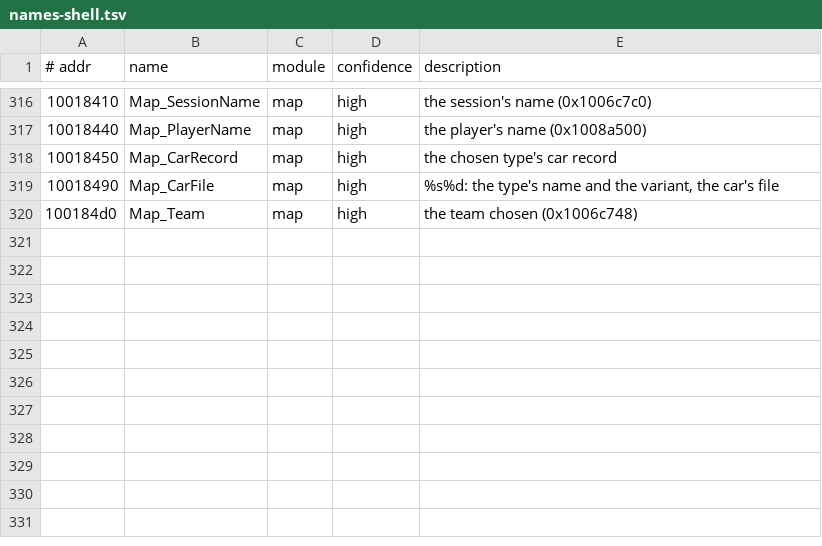
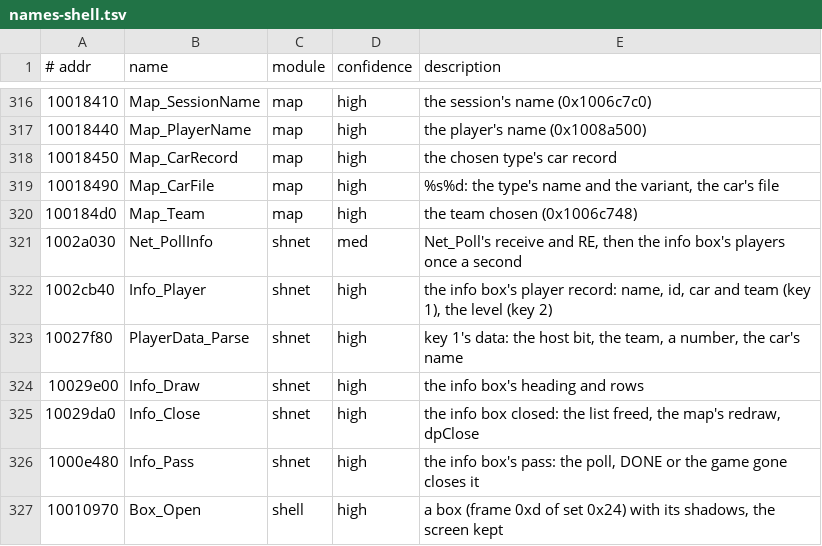
Before and after one commit to emdzej/openi76, a TSV file: tools/ghidra/names-shell.tsv, drawn as a sheet; only a part is shown, gaps mark what is left out.

```diff
--- a/tools/ghidra/names-shell.tsv
+++ b/tools/ghidra/names-shell.tsv
@@ -320 +320,8 @@
 100184d0	Map_Team	map	high	the team chosen (0x1006c748)
+1002a030	Net_PollInfo	shnet	med	Net_Poll's receive and RE, then the info box's players once a second
+1002cb40	Info_Player	shnet	high	the info box's player record: name, id, car and team (key 1), the level (key 2)
+10027f80	PlayerData_Parse	shnet	high	key 1's data: the host bit, the team, a number, the car's name
+10029e00	Info_Draw	shnet	high	the info box's heading and rows
+10029da0	Info_Close	shnet	high	the info box closed: the list freed, the map's redraw, dpClose
+1000e480	Info_Pass	shnet	high	the info box's pass: the poll, DONE or the game gone closes it
+10010970	Box_Open	shell	high	a box (frame 0xd of set 0x24) with its shadows, the screen kept
```
Also changed, not shown: 5 other files.
